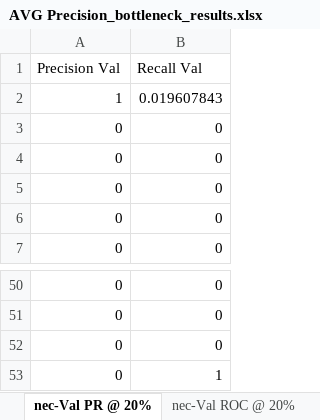
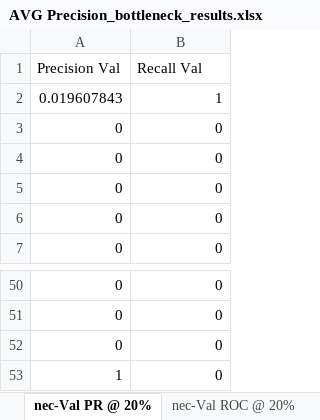
Before and after one commit to tripodlaboratories/newborn-metabolic-health, an Excel workbook: results/external_validation/mednax/direct_subgroup_discovery/AVG Precision_bottleneck_results.xlsx, sheet nec-Val PR @ 20%, drawn as a sheet; only a part is shown, gaps mark what is left out; values as stored, in another font and other column widths than the file's, no borders; removed rows and columns are numbered as before the commit, all else as after; the diff names each change by its address in the sheet, - before the commit and + after, or states it on an @@ line.

```diff
--- a/results/external_validation/mednax/direct_subgroup_discovery/AVG Precision_bottleneck_results.xlsx (sheet nec-Val PR @ 20%)
+++ b/results/external_validation/mednax/direct_subgroup_discovery/AVG Precision_bottleneck_results.xlsx (sheet nec-Val PR @ 20%)
-row 2: 1 | 0.019607843
+row 2: 0.019607843 | 1
-row 53: 0 | 1
+row 53: 1 | 0
```
Also changed, not shown: sheet bpd-Kfold PR @ 20%, sheet ivh-Kfold PR @ 20%, sheet ivh-Val PR @ 20%, sheet bpd-Val PR @ 20%, sheet rop-Kfold PR @ 20%, sheet nec-Kfold PR @ 20%, results/external_validation/mednax/direct_subgroup_discovery/AUROC_bottleneck_results.xlsx, 3 other files.
